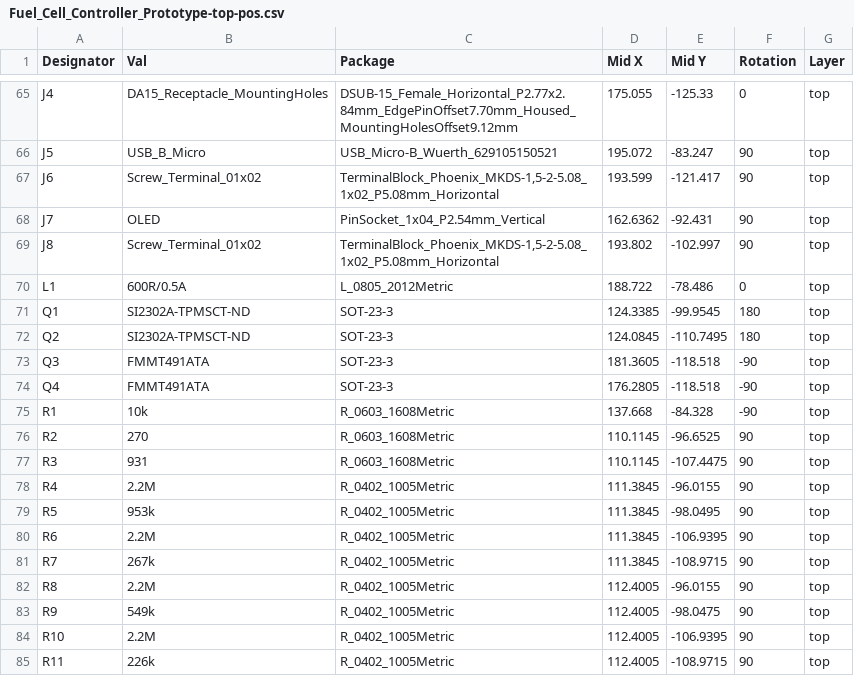
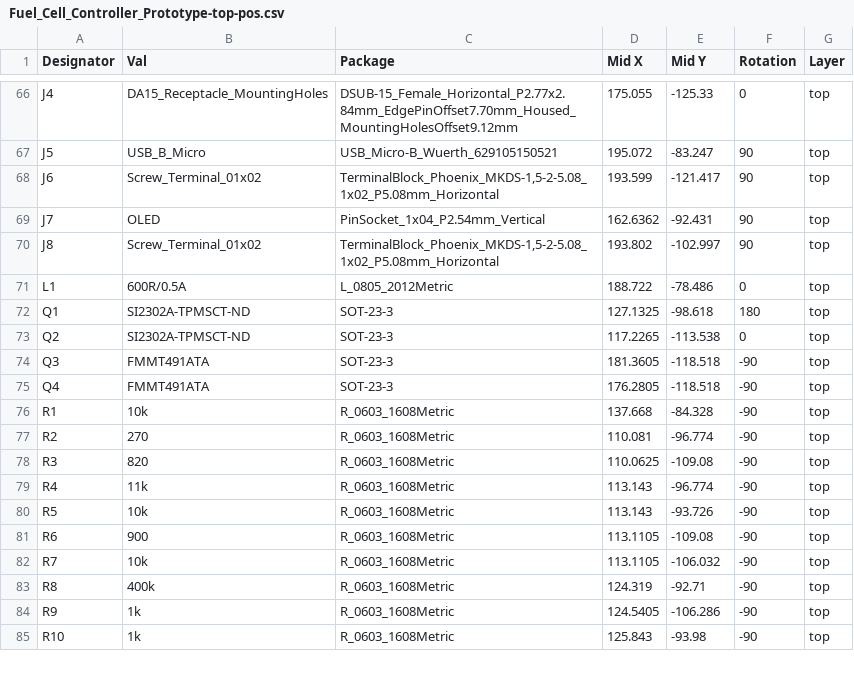
Before and after one commit to UAlberta-EcoCar/Electrical-Hardware-Design, a CSV file: Fuel_Cell_Controller_Lucy_V1/BOM/Fuel_Cell_Controller_Prototype-top-pos.csv, drawn as a sheet; only a part is shown, gaps mark what is left out; the diff covers the shown part only.

```diff
--- a/Fuel_Cell_Controller_Lucy_V1/BOM/Fuel_Cell_Controller_Prototype-top-pos.csv
+++ b/Fuel_Cell_Controller_Lucy_V1/BOM/Fuel_Cell_Controller_Prototype-top-pos.csv
@@ -70,4 +71,4 @@ J8,Screw_Terminal_01x02,"TerminalBlock_Phoenix_MKDS-1,5-2-5.08_1x02_P5.08mm_Hori
 L1,600R/0.5A,L_0805_2012Metric,188.722,-78.486,0,top
-Q1,SI2302A-TPMSCT-ND,SOT-23-3,124.3385,-99.9545,180,top
-Q2,SI2302A-TPMSCT-ND,SOT-23-3,124.0845,-110.7495,180,top
+Q1,SI2302A-TPMSCT-ND,SOT-23-3,127.1325,-98.618,180,top
+Q2,SI2302A-TPMSCT-ND,SOT-23-3,117.2265,-113.538,0,top
 Q3,FMMT491ATA,SOT-23-3,181.3605,-118.518,-90,top
@@ -75,11 +76,10 @@ Q4,FMMT491ATA,SOT-23-3,176.2805,-118.518,-90,top
 R1,10k,R_0603_1608Metric,137.668,-84.328,-90,top
-R2,270,R_0603_1608Metric,110.1145,-96.6525,90,top
-R3,931,R_0603_1608Metric,110.1145,-107.4475,90,top
-R4,2.2M,R_0402_1005Metric,111.3845,-96.0155,90,top
-R5,953k,R_0402_1005Metric,111.3845,-98.0495,90,top
-R6,2.2M,R_0402_1005Metric,111.3845,-106.9395,90,top
-R7,267k,R_0402_1005Metric,111.3845,-108.9715,90,top
-R8,2.2M,R_0402_1005Metric,112.4005,-96.0155,90,top
-R9,549k,R_0402_1005Metric,112.4005,-98.0475,90,top
-R10,2.2M,R_0402_1005Metric,112.4005,-106.9395,90,top
-R11,226k,R_0402_1005Metric,112.4005,-108.9715,90,top
+R2,270,R_0603_1608Metric,110.081,-96.774,-90,top
+R3,820,R_0603_1608Metric,110.0625,-109.08,-90,top
+R4,11k,R_0603_1608Metric,113.143,-96.774,-90,top
+R5,10k,R_0603_1608Metric,113.143,-93.726,-90,top
+R6,900,R_0603_1608Metric,113.1105,-109.08,-90,top
+R7,10k,R_0603_1608Metric,113.1105,-106.032,-90,top
+R8,400k,R_0603_1608Metric,124.319,-92.71,-90,top
+R9,1k,R_0603_1608Metric,124.5405,-106.286,-90,top
+R10,1k,R_0603_1608Metric,125.843,-93.98,-90,top
```
Also changed, not shown: 3 added rows, 5 removed rows and 86 edited cells elsewhere in this file, Fuel_Cell_Controller_Lucy_V1/BOM/Fuel_Cell_Controller_Prototype.csv, 39 other files.
